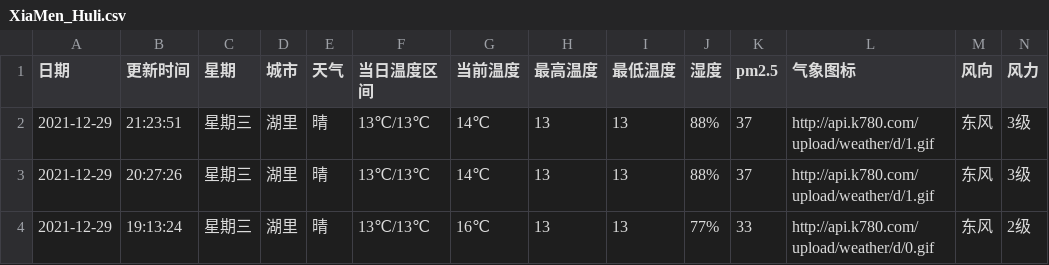
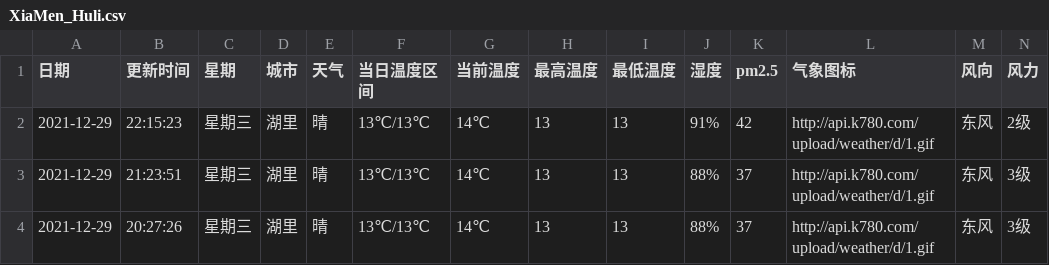
Before and after one commit to HeroLH/test-action, a CSV file: weather/XiaMen_Huli.csv, drawn as a sheet; only a part is shown; the shorter side is filled out with more unchanged rows.

```diff
--- a/weather/XiaMen_Huli.csv
+++ b/weather/XiaMen_Huli.csv
@@ -1,2 +1,3 @@
 日期,更新时间,星期,城市,天气,当日温度区间,当前温度,最高温度,最低温度,湿度,pm2.5,气象图标,风向,风力
+2021-12-29,22:15:23,星期三,湖里,晴,13℃/13℃,14℃,13,13,91%,42,http://api.k780.com/upload/weather/d/1.gif,东风,2级
 2021-12-29,21:23:51,星期三,湖里,晴,13℃/13℃,14℃,13,13,88%,37,http://api.k780.com/upload/weather/d/1.gif,东风,3级
```
Also changed, not shown: 1 other file.
